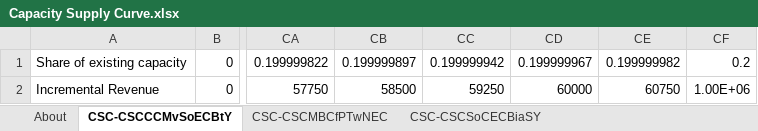
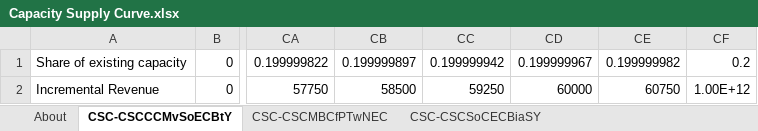
Before and after one commit to EnergyInnovation/eps-us, an Excel workbook: InputData/elec/CSC/Capacity Supply Curve.xlsx, sheet CSC-CSCCCMvSoECBtY, drawn as a sheet; only a part is shown, gaps mark what is left out; values as stored, in another font and other column widths than the file's, no borders; charts and pictures not drawn; the diff names each change by its address in the sheet, - before the commit and + after, or states it on an @@ line.

```diff
--- a/InputData/elec/CSC/Capacity Supply Curve.xlsx (sheet CSC-CSCCCMvSoECBtY)
+++ b/InputData/elec/CSC/Capacity Supply Curve.xlsx (sheet CSC-CSCCCMvSoECBtY)
-CF2: 1.00E+06
+CF2: 1.00E+12
```
Also changed, not shown: 1 other file.
